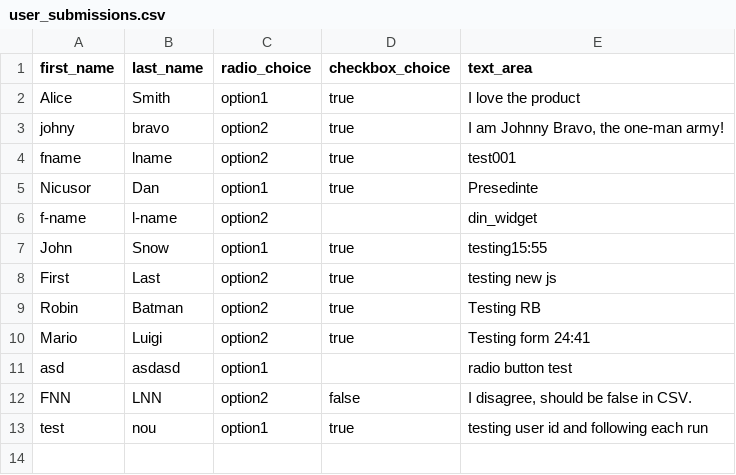
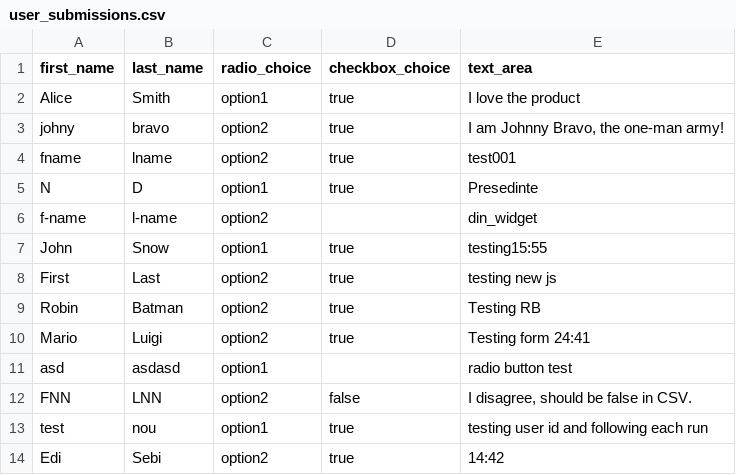
Before and after one commit to SavinRazvan/flexiai-toolsmith, a CSV file: flexiai/toolsmith/data/csv/user_submissions.csv, drawn as a sheet.

Commit message:
test: Update user submissions test data
- Update test entries in user_submissions.csv
- Contains test data for form submission functionality

```diff
--- a/flexiai/toolsmith/data/csv/user_submissions.csv
+++ b/flexiai/toolsmith/data/csv/user_submissions.csv
@@ -4,3 +4,3 @@ johny,bravo,option2,true,"I am Johnny Bravo, the one-man army!"
 fname,lname,option2,true,test001
-Nicusor,Dan,option1,true,Presedinte
+N,D,option1,true,Presedinte
 f-name,l-name,option2,,din_widget
@@ -13 +13,2 @@ asd,asdasd,option1,,radio button test
 "test","nou","option1","true","testing user id and following each run"
+"Edi","Sebi","option2","true","14:42"
```
